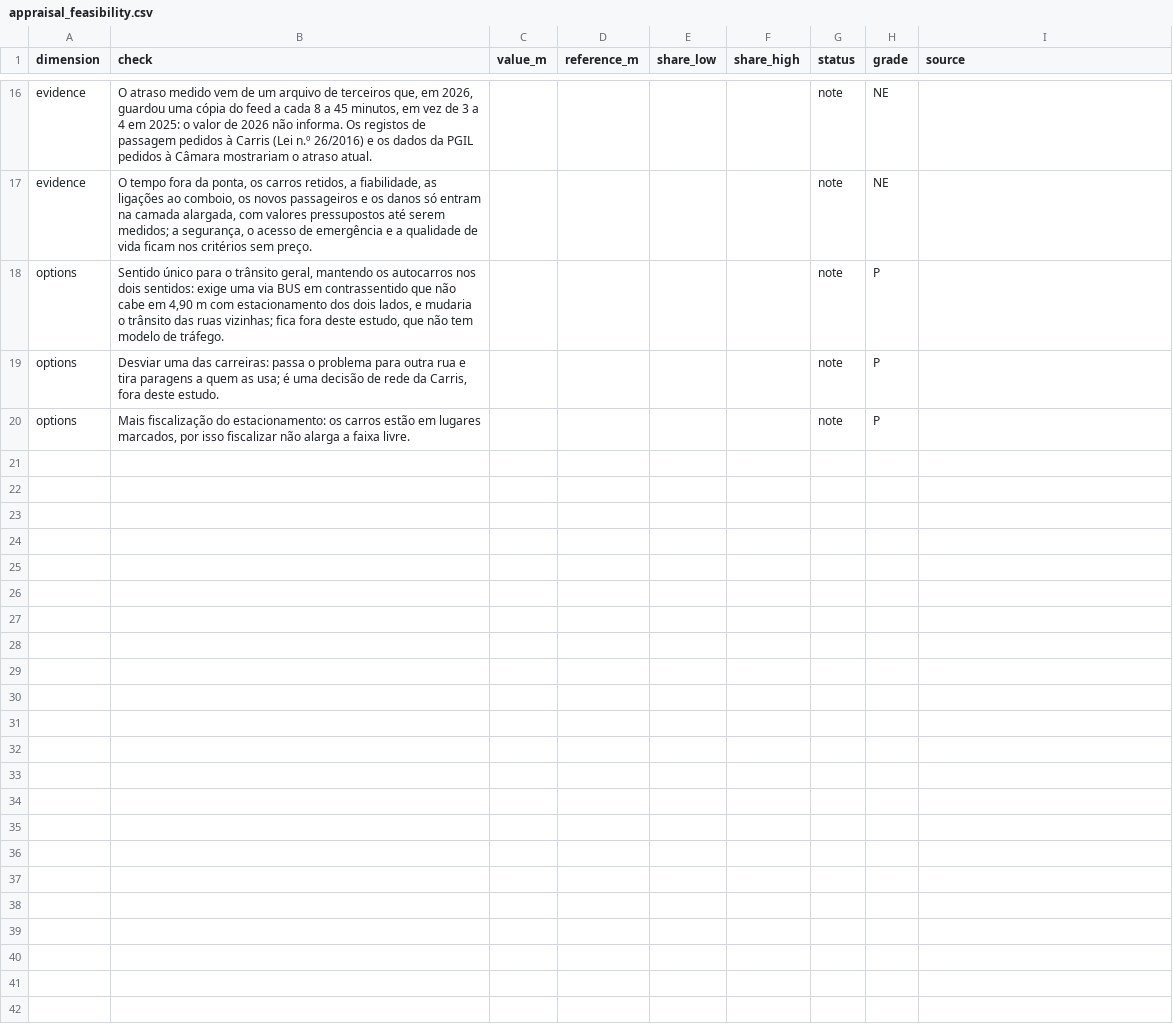
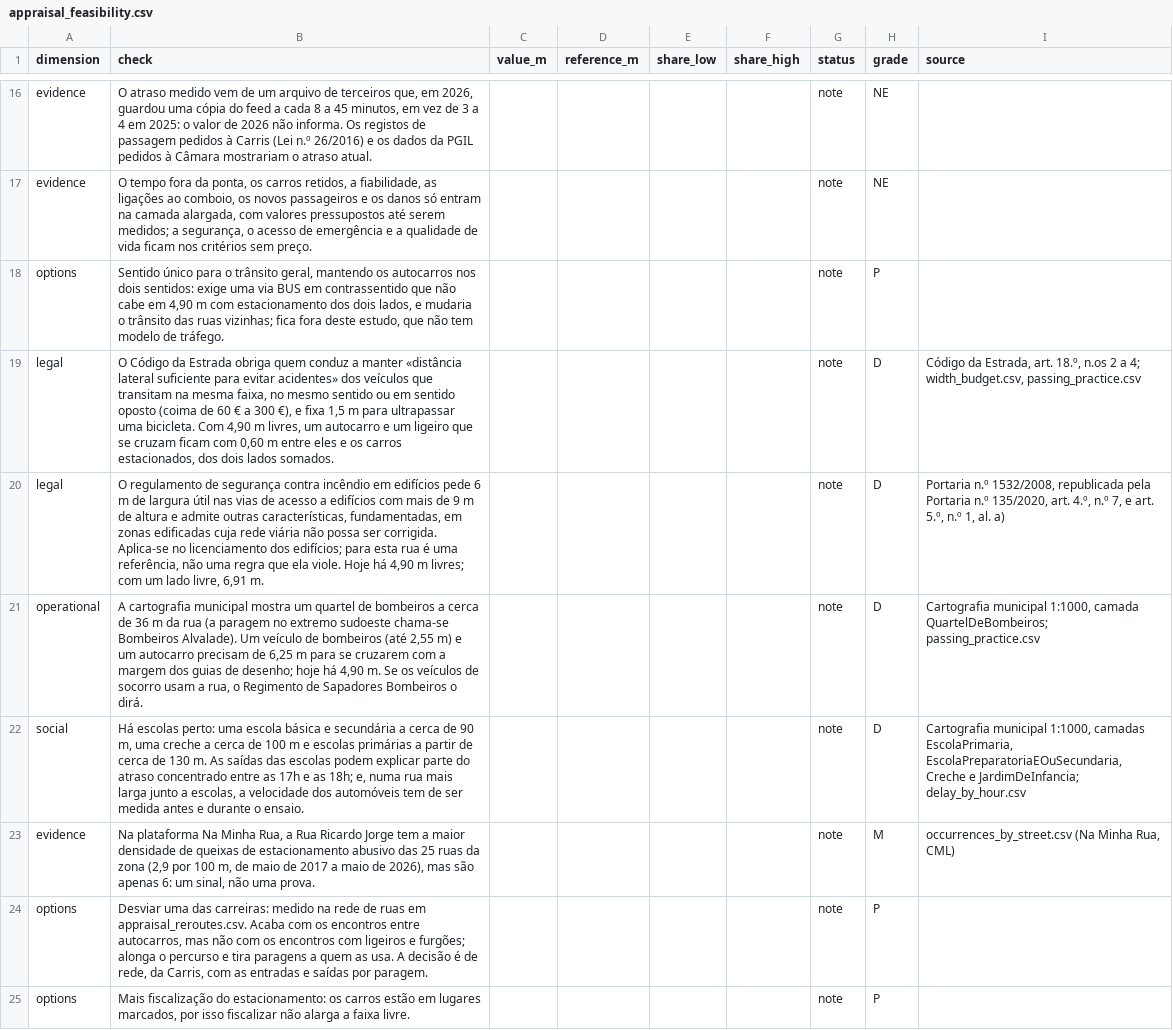
Before and after one commit to diogo4256/mobilidados, a CSV file: cases/lisboa-rua-ricardo-jorge/results/tables/appraisal_feasibility.csv, drawn as a sheet; only a part is shown, gaps mark what is left out.

```diff
--- a/cases/lisboa-rua-ricardo-jorge/results/tables/appraisal_feasibility.csv
+++ b/cases/lisboa-rua-ricardo-jorge/results/tables/appraisal_feasibility.csv
@@ -18,3 +18,8 @@ evidence,"O tempo fora da ponta, os carros retidos, a fiabilidade, as ligações
 options,"Sentido único para o trânsito geral, mantendo os autocarros nos dois sentidos: exige uma via BUS em contrassentido que não cabe em 4,90 m com estacionamento dos dois lados, e mudaria o trânsito das ruas vizinhas; fica fora deste estudo, que não tem modelo de tráfego.",,,,,note,P,
-options,"Desviar uma das carreiras: passa o problema para outra rua e tira paragens a quem as usa; é uma decisão de rede da Carris, fora deste estudo.",,,,,note,P,
+legal,"O Código da Estrada obriga quem conduz a manter «distância lateral suficiente para evitar acidentes» dos veículos que transitam na mesma faixa, no mesmo sentido ou em sentido oposto (coima de 60 € a 300 €), e fixa 1,5 m para ultrapassar uma bicicleta. Com 4,90 m livres, um autocarro e um ligeiro que se cruzam ficam com 0,60 m entre eles e os carros estacionados, dos dois lados somados.",,,,,note,D,"Código da Estrada, art. 18.º, n.os 2 a 4; width_budget.csv, passing_practice.csv"
+legal,"O regulamento de segurança contra incêndio em edifícios pede 6 m de largura útil nas vias de acesso a edifícios com mais de 9 m de altura e admite outras características, fundamentadas, em zonas edificadas cuja rede viária não possa ser corrigida. Aplica-se no licenciamento dos edifícios; para esta rua é uma referência, não uma regra que ela viole. Hoje há 4,90 m livres; com um lado livre, 6,91 m.",,,,,note,D,"Portaria n.º 1532/2008, republicada pela Portaria n.º 135/2020, art. 4.º, n.º 7, e art. 5.º, n.º 1, al. a)"
+operational,"A cartografia municipal mostra um quartel de bombeiros a cerca de 36 m da rua (a paragem no extremo sudoeste chama-se Bombeiros Alvalade). Um veículo de bombeiros (até 2,55 m) e um autocarro precisam de 6,25 m para se cruzarem com a margem dos guias de desenho; hoje há 4,90 m. Se os veículos de socorro usam a rua, o Regimento de Sapadores Bombeiros o dirá.",,,,,note,D,"Cartografia municipal 1:1000, camada QuartelDeBombeiros; passing_practice.csv"
+social,"Há escolas perto: uma escola básica e secundária a cerca de 90 m, uma creche a cerca de 100 m e escolas primárias a partir de cerca de 130 m. As saídas das escolas podem explicar parte do atraso concentrado entre as 17h e as 18h; e, numa rua mais larga junto a escolas, a velocidade dos automóveis tem de ser medida antes e durante o ensaio.",,,,,note,D,"Cartografia municipal 1:1000, camadas EscolaPrimaria, EscolaPreparatoriaEOuSecundaria, Creche e JardimDeInfancia; delay_by_hour.csv"
+evidence,"Na plataforma Na Minha Rua, a Rua Ricardo Jorge tem a maior densidade de queixas de estacionamento abusivo das 25 ruas da zona (2,9 por 100 m, de maio de 2017 a maio de 2026), mas são apenas 6: um sinal, não uma prova.",,,,,note,M,"occurrences_by_street.csv (Na Minha Rua, CML)"
+options,"Desviar uma das carreiras: medido na rede de ruas em appraisal_reroutes.csv. Acaba com os encontros entre autocarros, mas não com os encontros com ligeiros e furgões; alonga o percurso e tira paragens a quem as usa. A decisão é de rede, da Carris, com as entradas e saídas por paragem.",,,,,note,P,
 options,"Mais fiscalização do estacionamento: os carros estão em lugares marcados, por isso fiscalizar não alarga a faixa livre.",,,,,note,P,
```
Also changed, not shown: cases/lisboa-rua-ricardo-jorge/results/tables/appraisal_bridge.csv, cases/lisboa-rua-ricardo-jorge/results/tables/appraisal_inputs.csv, 21 other files.
